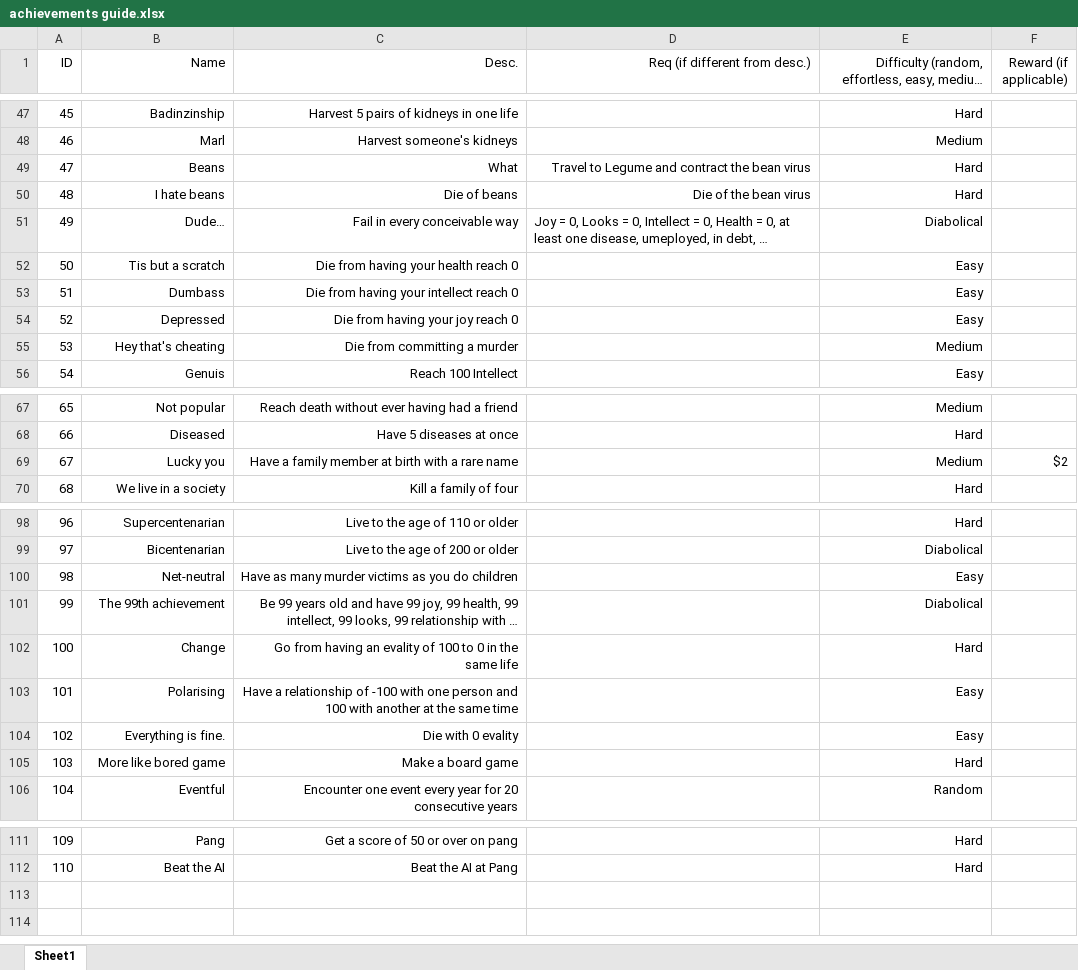
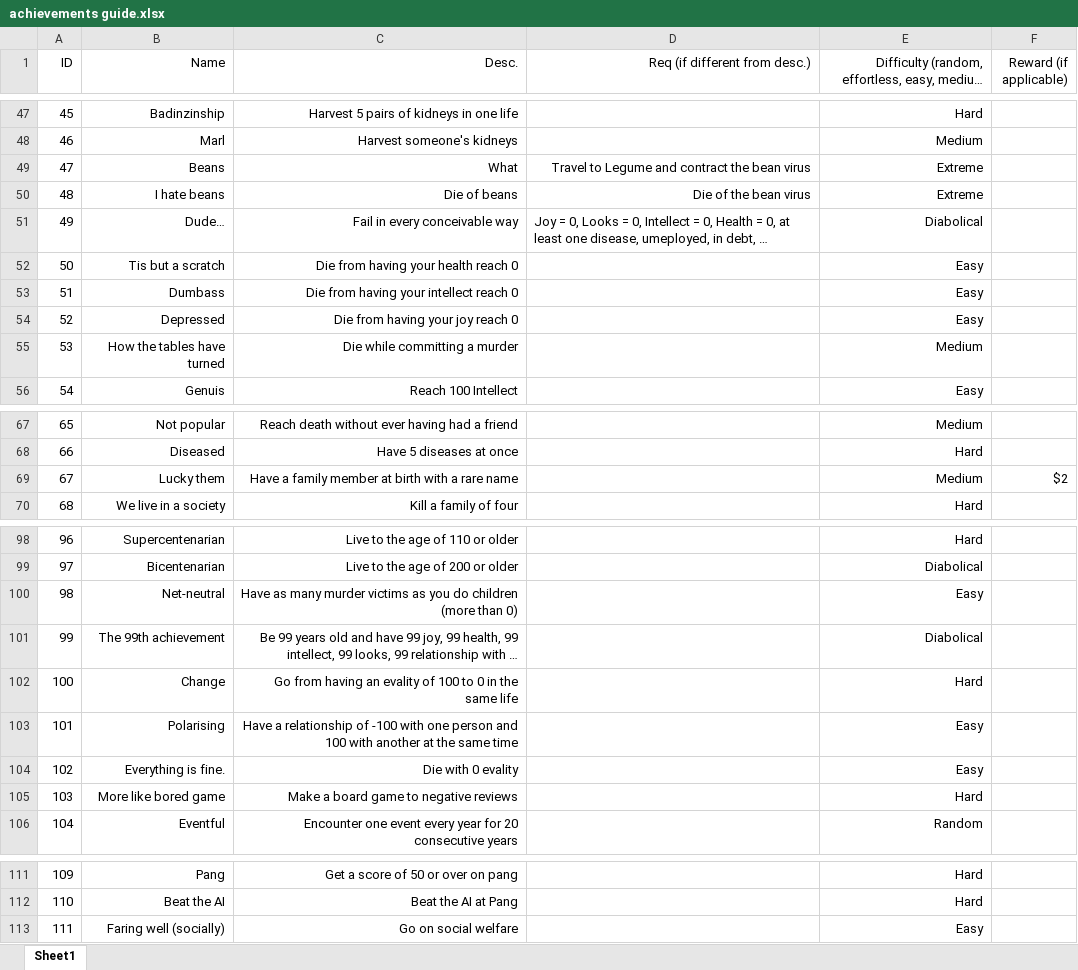
Before and after one commit to gaulsoodmanbls/badlifesimulator, an Excel workbook: assets/achievements/achievements guide.xlsx, sheet Sheet1, drawn as a sheet; only a part is shown, gaps mark what is left out; long unchanged cells end in …; values as stored, in another font and other column widths than the file's, no borders; the diff names each change by its address in the sheet, - before the commit and + after, or states it on an @@ line.

```diff
--- a/assets/achievements/achievements guide.xlsx (sheet Sheet1)
+++ b/assets/achievements/achievements guide.xlsx (sheet Sheet1)
-E49:E50: Hard
+E49:E50: Extreme
-B55 (Name): Hey that's cheating
+B55 (Name): How the tables have turned
-C55 (Desc.): Die from committing a murder
+C55 (Desc.): Die while committing a murder
-B69 (Name): Lucky you
+B69 (Name): Lucky them
-C100 (Desc.): …do children
+C100 (Desc.): …do children (more than 0)
-C105 (Desc.): Make a board game
+C105 (Desc.): Make a board game to negative reviews
+row 113: 111 | Faring well (socially) | Go on social welfare |  | Easy
```
Also changed, not shown: 15 other files.
